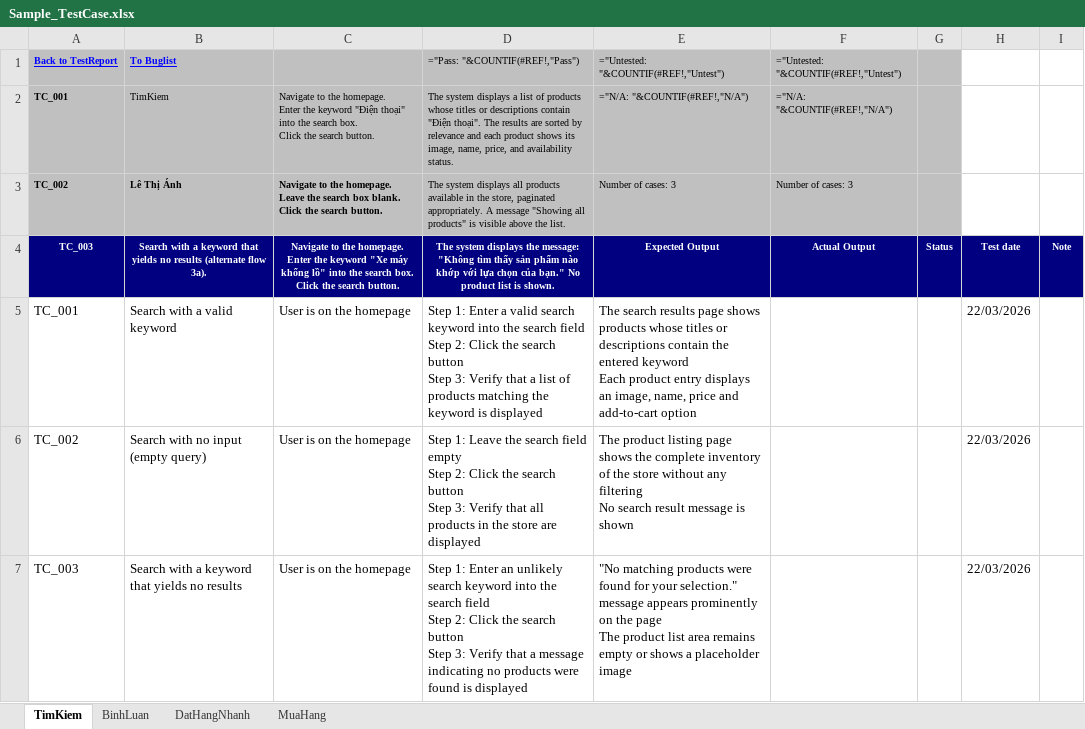
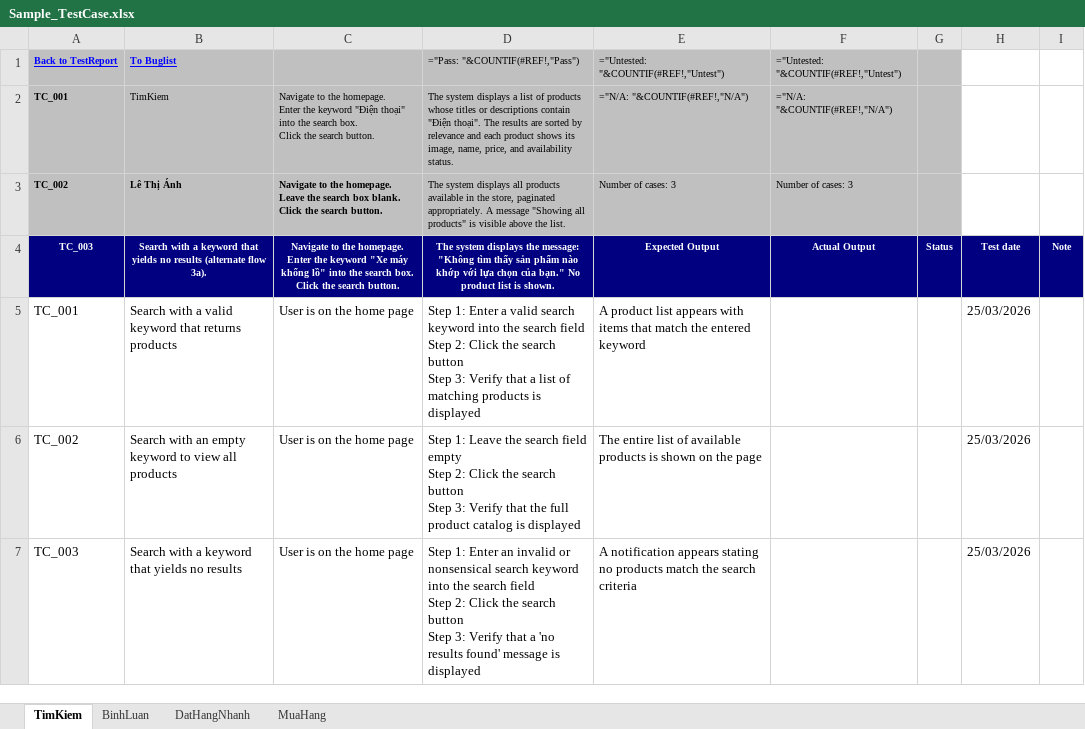
Before and after one commit to LeThiAnh06042004/DoAn4, an Excel workbook: scripts/DoAn4_Bemori/AI/TestCase/Sample_TestCase.xlsx, sheet TimKiem, drawn as a sheet; values as stored, in another font and other column widths than the file's, no borders; formulas without a stored value are shown as written; ↵ is a line break in a cell; the diff names each change by its address in the sheet, - before the commit and + after, or states it on an @@ line.

```diff
--- a/scripts/DoAn4_Bemori/AI/TestCase/Sample_TestCase.xlsx (sheet TimKiem)
+++ b/scripts/DoAn4_Bemori/AI/TestCase/Sample_TestCase.xlsx (sheet TimKiem)
-B5 (To Buglist): Search with a valid keyword
+B5 (To Buglist): Search with a valid keyword that returns products
-C5:C7: User is on the homepage
+C5:C7: User is on the home page
-D5 (="Pass: "&COUNTIF(#REF!,"Pass")): …list of products matching the keyword is displayed
+D5 (="Pass: "&COUNTIF(#REF!,"Pass")): …list of matching products is displayed
-E5: The search results page shows products whose titles or descriptions contain the entered keyword ↵ Each product entry displays an image, name, price and add-to-cart option
+E5: A product list appears with items that match the entered keyword
-H5:H7: 22/03/2026
+H5:H7: 25/03/2026
-B6 (To Buglist): Search with no input (empty query)
+B6 (To Buglist): Search with an empty keyword to view all products
-D6 (="Pass: "&COUNTIF(#REF!,"Pass")): …Verify that all products in the store are displayed
+D6 (="Pass: "&COUNTIF(#REF!,"Pass")): …Verify that the full product catalog is displayed
-E6: The product listing page shows the complete inventory of the store without any filtering ↵ No search result message is shown
+E6: The entire list of available products is shown on the page
-D7 (="Pass: "&COUNTIF(#REF!,"Pass")): …Enter an unlikely search keyword into the search field ↵ Step 2: Click the search button ↵ Step 3: Verify that a message indicating no products were found is displayed
+D7 (="Pass: "&COUNTIF(#REF!,"Pass")): …Enter an invalid or nonsensical search keyword into the search field ↵ Step 2: Click the search button ↵ Step 3: Verify that a 'no results found' message is displayed
-E7: "No matching products were found for your selection." message appears prominently on the page ↵ The product list area remains empty or shows a placeholder image
+E7: A notification appears stating no products match the search criteria
```
Also changed, not shown: scripts/DoAn4_Bemori/AI/TestCase/scripts/SCR/SCR_TimKiem.xlsx, 10 other files.
